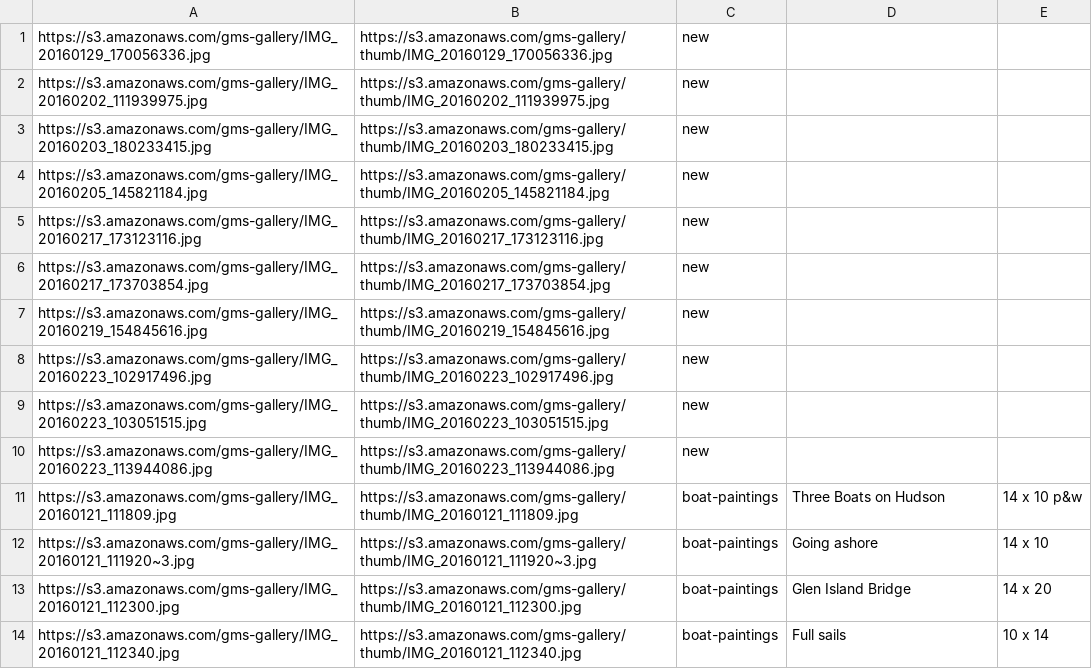
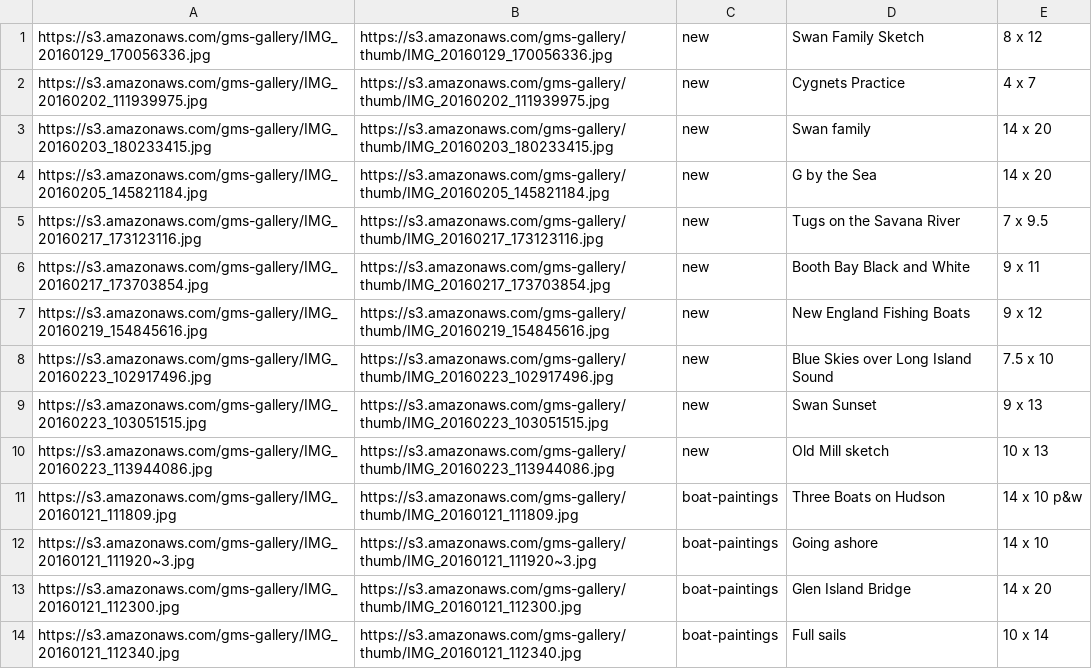
Before and after one commit to gstraehle/gallery, a CSV file: gallery-db.csv, drawn as a sheet; only a part is shown.

Commit message:
updated db file

```diff
--- a/gallery-db.csv
+++ b/gallery-db.csv
@@ -1,11 +1,11 @@
-https://s3.amazonaws.com/gms-gallery/IMG_20160129_170056336.jpg,https://s3.amazonaws.com/gms-gallery/thumb/IMG_20160129_170056336.jpg,new,,
-https://s3.amazonaws.com/gms-gallery/IMG_20160202_111939975.jpg,https://s3.amazonaws.com/gms-gallery/thumb/IMG_20160202_111939975.jpg,new,,
-https://s3.amazonaws.com/gms-gallery/IMG_20160203_180233415.jpg,https://s3.amazonaws.com/gms-gallery/thumb/IMG_20160203_180233415.jpg,new,,
-https://s3.amazonaws.com/gms-gallery/IMG_20160205_145821184.jpg,https://s3.amazonaws.com/gms-gallery/thumb/IMG_20160205_145821184.jpg,new,,
-https://s3.amazonaws.com/gms-gallery/IMG_20160217_173123116.jpg,https://s3.amazonaws.com/gms-gallery/thumb/IMG_20160217_173123116.jpg,new,,
-https://s3.amazonaws.com/gms-gallery/IMG_20160217_173703854.jpg,https://s3.amazonaws.com/gms-gallery/thumb/IMG_20160217_173703854.jpg,new,,
-https://s3.amazonaws.com/gms-gallery/IMG_20160219_154845616.jpg,https://s3.amazonaws.com/gms-gallery/thumb/IMG_20160219_154845616.jpg,new,,
-https://s3.amazonaws.com/gms-gallery/IMG_20160223_102917496.jpg,https://s3.amazonaws.com/gms-gallery/thumb/IMG_20160223_102917496.jpg,new,,
-https://s3.amazonaws.com/gms-gallery/IMG_20160223_103051515.jpg,https://s3.amazonaws.com/gms-gallery/thumb/IMG_20160223_103051515.jpg,new,,
-https://s3.amazonaws.com/gms-gallery/IMG_20160223_113944086.jpg,https://s3.amazonaws.com/gms-gallery/thumb/IMG_20160223_113944086.jpg,new,,
+https://s3.amazonaws.com/gms-gallery/IMG_20160129_170056336.jpg,https://s3.amazonaws.com/gms-gallery/thumb/IMG_20160129_170056336.jpg,new,Swan Family Sketch,8 x 12
+https://s3.amazonaws.com/gms-gallery/IMG_20160202_111939975.jpg,https://s3.amazonaws.com/gms-gallery/thumb/IMG_20160202_111939975.jpg,new,Cygnets Practice,4 x 7
+https://s3.amazonaws.com/gms-gallery/IMG_20160203_180233415.jpg,https://s3.amazonaws.com/gms-gallery/thumb/IMG_20160203_180233415.jpg,new,Swan family,14 x 20
+https://s3.amazonaws.com/gms-gallery/IMG_20160205_145821184.jpg,https://s3.amazonaws.com/gms-gallery/thumb/IMG_20160205_145821184.jpg,new,G by the Sea,14 x 20
+https://s3.amazonaws.com/gms-gallery/IMG_20160217_173123116.jpg,https://s3.amazonaws.com/gms-gallery/thumb/IMG_20160217_173123116.jpg,new,Tugs on the Savana River,7 x 9.5
+https://s3.amazonaws.com/gms-gallery/IMG_20160217_173703854.jpg,https://s3.amazonaws.com/gms-gallery/thumb/IMG_20160217_173703854.jpg,new,Booth Bay Black and White,9 x 11
+https://s3.amazonaws.com/gms-gallery/IMG_20160219_154845616.jpg,https://s3.amazonaws.com/gms-gallery/thumb/IMG_20160219_154845616.jpg,new,New England Fishing Boats,9 x 12
+https://s3.amazonaws.com/gms-gallery/IMG_20160223_102917496.jpg,https://s3.amazonaws.com/gms-gallery/thumb/IMG_20160223_102917496.jpg,new,Blue Skies over Long Island Sound,7.5 x 10
+https://s3.amazonaws.com/gms-gallery/IMG_20160223_103051515.jpg,https://s3.amazonaws.com/gms-gallery/thumb/IMG_20160223_103051515.jpg,new,Swan Sunset,9 x 13
+https://s3.amazonaws.com/gms-gallery/IMG_20160223_113944086.jpg,https://s3.amazonaws.com/gms-gallery/thumb/IMG_20160223_113944086.jpg,new,Old Mill sketch,10 x 13
 https://s3.amazonaws.com/gms-gallery/IMG_20160121_111809.jpg,https://s3.amazonaws.com/gms-gallery/thumb/IMG_20160121_111809.jpg,boat-paintings,Three Boats on Hudson,14 x 10 p&w
```
